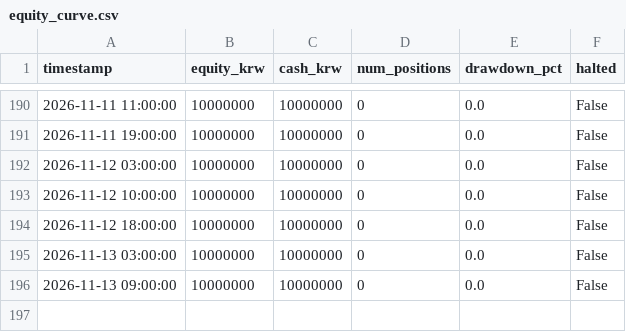
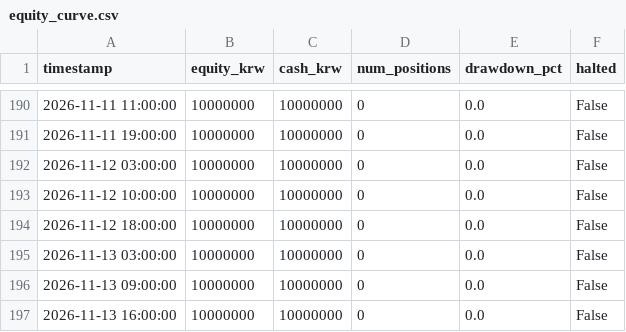
Before and after one commit to threehappyyou-blip/crypto-trading-bot, a CSV file: logs/equity_curve.csv, drawn as a sheet; only a part is shown, gaps mark what is left out.

```diff
--- a/logs/equity_curve.csv
+++ b/logs/equity_curve.csv
@@ -196 +196,2 @@ timestamp,equity_krw,cash_krw,num_positions,drawdown_pct,halted
 2026-11-13 09:00:00,10000000,10000000,0,0.0,False
+2026-11-13 16:00:00,10000000,10000000,0,0.0,False
```
